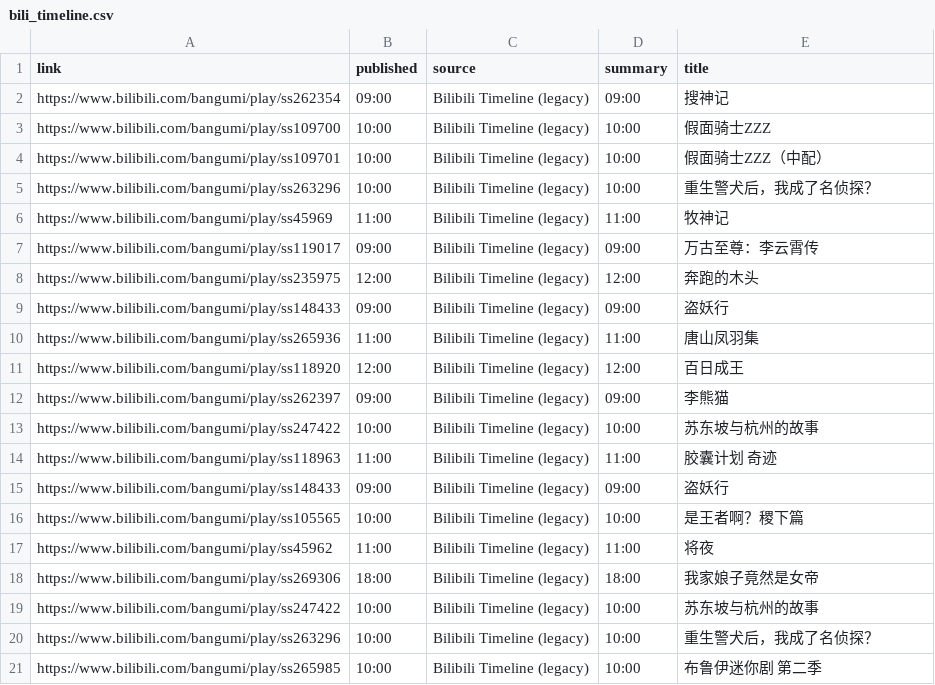
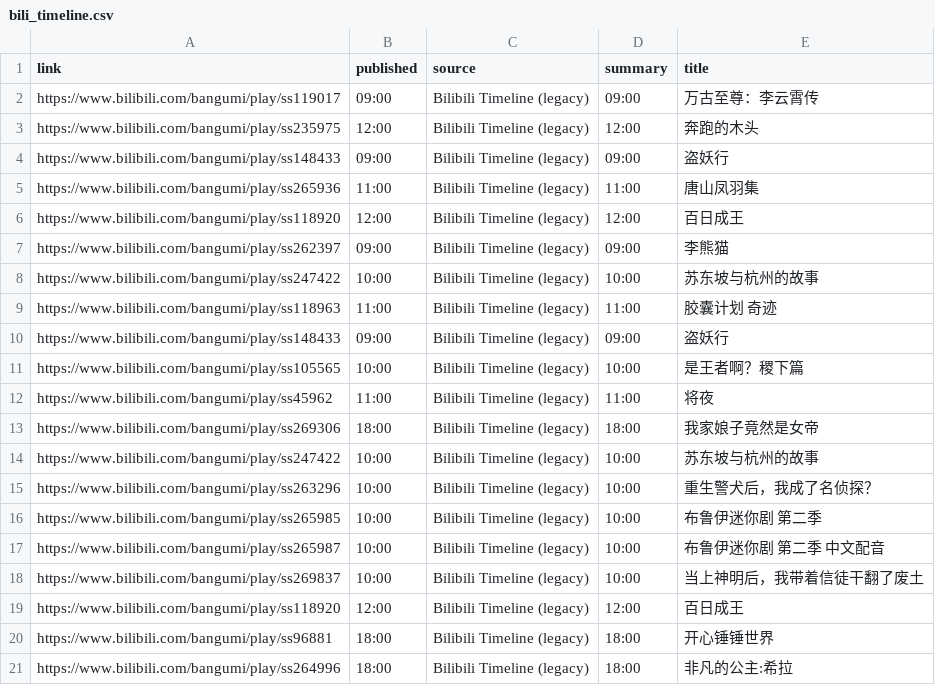
Before and after one commit to BennetttChen/Python-crawl, a CSV file: output/bili_timeline.csv, drawn as a sheet.

```diff
--- a/output/bili_timeline.csv
+++ b/output/bili_timeline.csv
@@ -1,7 +1,2 @@
 link,published,source,summary,title
-https://www.bilibili.com/bangumi/play/ss262354,09:00,Bilibili Timeline (legacy),09:00,搜神记
-https://www.bilibili.com/bangumi/play/ss109700,10:00,Bilibili Timeline (legacy),10:00,假面骑士ZZZ
-https://www.bilibili.com/bangumi/play/ss109701,10:00,Bilibili Timeline (legacy),10:00,假面骑士ZZZ（中配）
-https://www.bilibili.com/bangumi/play/ss263296,10:00,Bilibili Timeline (legacy),10:00,重生警犬后，我成了名侦探？
-https://www.bilibili.com/bangumi/play/ss45969,11:00,Bilibili Timeline (legacy),11:00,牧神记
 https://www.bilibili.com/bangumi/play/ss119017,09:00,Bilibili Timeline (legacy),09:00,万古至尊：李云霄传
@@ -21 +16,6 @@ https://www.bilibili.com/bangumi/play/ss263296,10:00,Bilibili Timeline (legacy),
 https://www.bilibili.com/bangumi/play/ss265985,10:00,Bilibili Timeline (legacy),10:00,布鲁伊迷你剧 第二季
+https://www.bilibili.com/bangumi/play/ss265987,10:00,Bilibili Timeline (legacy),10:00,布鲁伊迷你剧 第二季 中文配音
+https://www.bilibili.com/bangumi/play/ss269837,10:00,Bilibili Timeline (legacy),10:00,当上神明后，我带着信徒干翻了废土
+https://www.bilibili.com/bangumi/play/ss118920,12:00,Bilibili Timeline (legacy),12:00,百日成王
+https://www.bilibili.com/bangumi/play/ss96881,18:00,Bilibili Timeline (legacy),18:00,开心锤锤世界
+https://www.bilibili.com/bangumi/play/ss264996,18:00,Bilibili Timeline (legacy),18:00,非凡的公主:希拉
```
Also changed, not shown: output/steam_news.csv, 4 other files.
